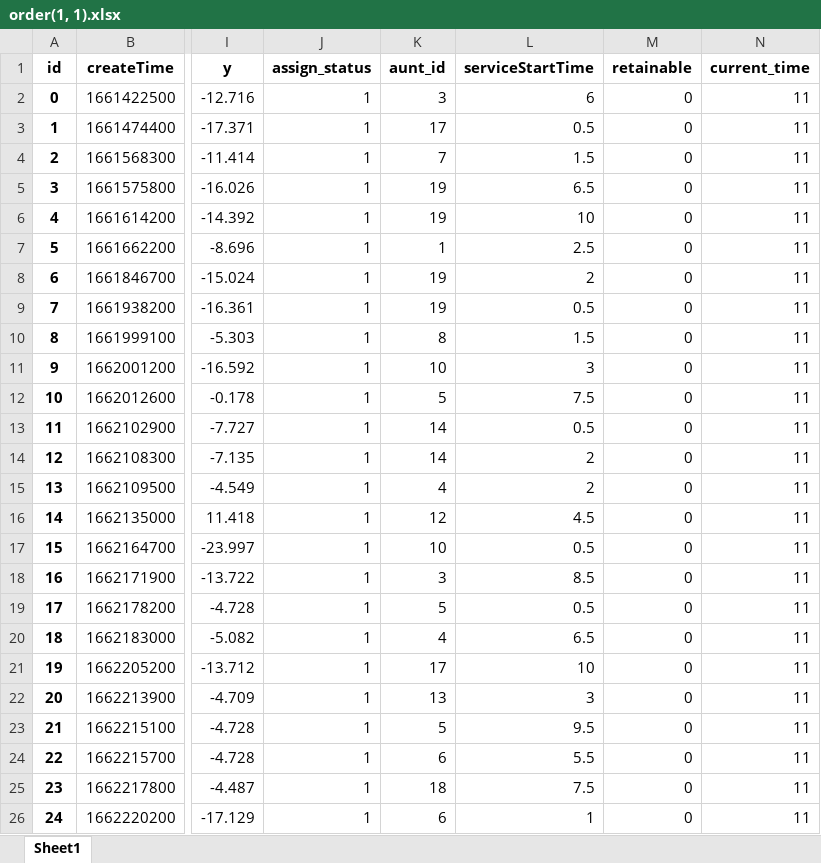
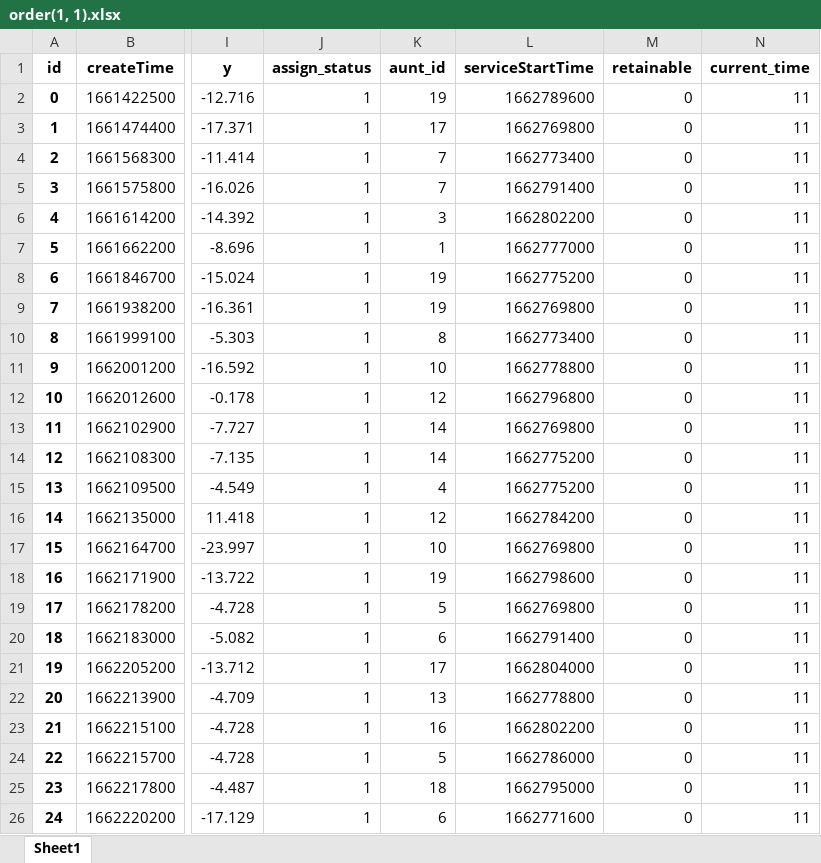
Before and after one commit to DSM-DSM/MathorCup, an Excel workbook: data/1.2/order(1, 1).xlsx, sheet Sheet1, drawn as a sheet; only a part is shown, gaps mark what is left out; values as stored, in another font and other column widths than the file's, no borders; the diff covers the shown part only; the diff names each change by its address in the sheet, - before the commit and + after, or states it on an @@ line.

```diff
--- a/data/1.2/order(1, 1).xlsx (sheet Sheet1)
+++ b/data/1.2/order(1, 1).xlsx (sheet Sheet1)
-K2 (aunt_id): 3
+K2 (aunt_id): 19
-L2 (serviceStartTime): 6
+L2 (serviceStartTime): 1662789600
-L3 (serviceStartTime): 0.5
+L3 (serviceStartTime): 1662769800
-L4 (serviceStartTime): 1.5
+L4 (serviceStartTime): 1662773400
-K5 (aunt_id): 19
+K5 (aunt_id): 7
-L5 (serviceStartTime): 6.5
+L5 (serviceStartTime): 1662791400
-K6 (aunt_id): 19
+K6 (aunt_id): 3
-L6 (serviceStartTime): 10
+L6 (serviceStartTime): 1662802200
-L7 (serviceStartTime): 2.5
+L7 (serviceStartTime): 1662777000
-L8 (serviceStartTime): 2
+L8 (serviceStartTime): 1662775200
-L9 (serviceStartTime): 0.5
+L9 (serviceStartTime): 1662769800
-L10 (serviceStartTime): 1.5
+L10 (serviceStartTime): 1662773400
-L11 (serviceStartTime): 3
+L11 (serviceStartTime): 1662778800
-K12 (aunt_id): 5
+K12 (aunt_id): 12
-L12 (serviceStartTime): 7.5
+L12 (serviceStartTime): 1662796800
-L13 (serviceStartTime): 0.5
+L13 (serviceStartTime): 1662769800
-L14:L15 (serviceStartTime): 2
+L14:L15 (serviceStartTime): 1662775200
-L16 (serviceStartTime): 4.5
+L16 (serviceStartTime): 1662784200
-L17 (serviceStartTime): 0.5
+L17 (serviceStartTime): 1662769800
-K18 (aunt_id): 3
+K18 (aunt_id): 19
-L18 (serviceStartTime): 8.5
+L18 (serviceStartTime): 1662798600
-L19 (serviceStartTime): 0.5
+L19 (serviceStartTime): 1662769800
-K20 (aunt_id): 4
+K20 (aunt_id): 6
-L20 (serviceStartTime): 6.5
+L20 (serviceStartTime): 1662791400
-L21 (serviceStartTime): 10
+L21 (serviceStartTime): 1662804000
-L22 (serviceStartTime): 3
+L22 (serviceStartTime): 1662778800
-K23 (aunt_id): 5
+K23 (aunt_id): 16
-L23 (serviceStartTime): 9.5
+L23 (serviceStartTime): 1662802200
-K24 (aunt_id): 6
+K24 (aunt_id): 5
-L24 (serviceStartTime): 5.5
+L24 (serviceStartTime): 1662786000
-L25 (serviceStartTime): 7.5
+L25 (serviceStartTime): 1662795000
-L26 (serviceStartTime): 1
+L26 (serviceStartTime): 1662771600
```
Also changed, not shown: 29 edited cells elsewhere in this sheet, data/1.1/aunt(1, 1).xlsx, data/1.1/aunt(2, 2).xlsx, 17 other files.
